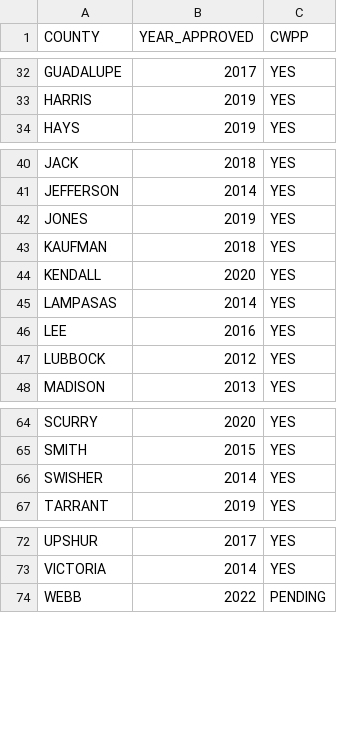
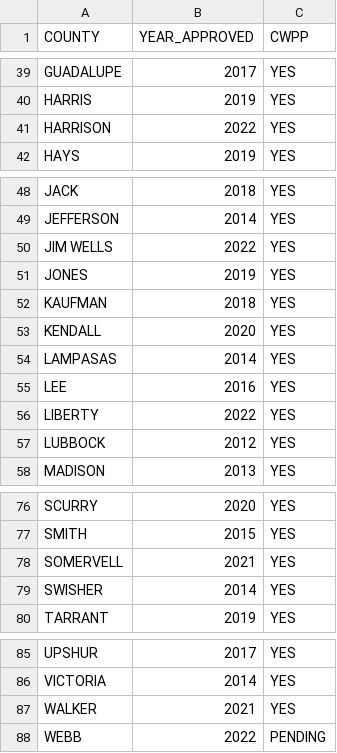
Before and after one commit to gradav/tx_election_sources, a CSV file: cwpp_status/texas_cwpp_counties_2023-01-14.csv, drawn as a sheet; only a part is shown, gaps mark what is left out; the diff covers the shown part only; the diff names each change by its address in the sheet, - before the commit and + after, or states it on an @@ line.

```diff
--- a/cwpp_status/texas_cwpp_counties_2023-01-14.csv
+++ b/cwpp_status/texas_cwpp_counties_2023-01-14.csv
+row 41: HARRISON | 2022 | YES
+row 50: JIM WELLS | 2022 | YES
+row 56: LIBERTY | 2022 | YES
+row 78: SOMERVELL | 2021 | YES
+row 87: WALKER | 2021 | YES
```
Also changed, not shown: 9 added rows elsewhere in this file.
